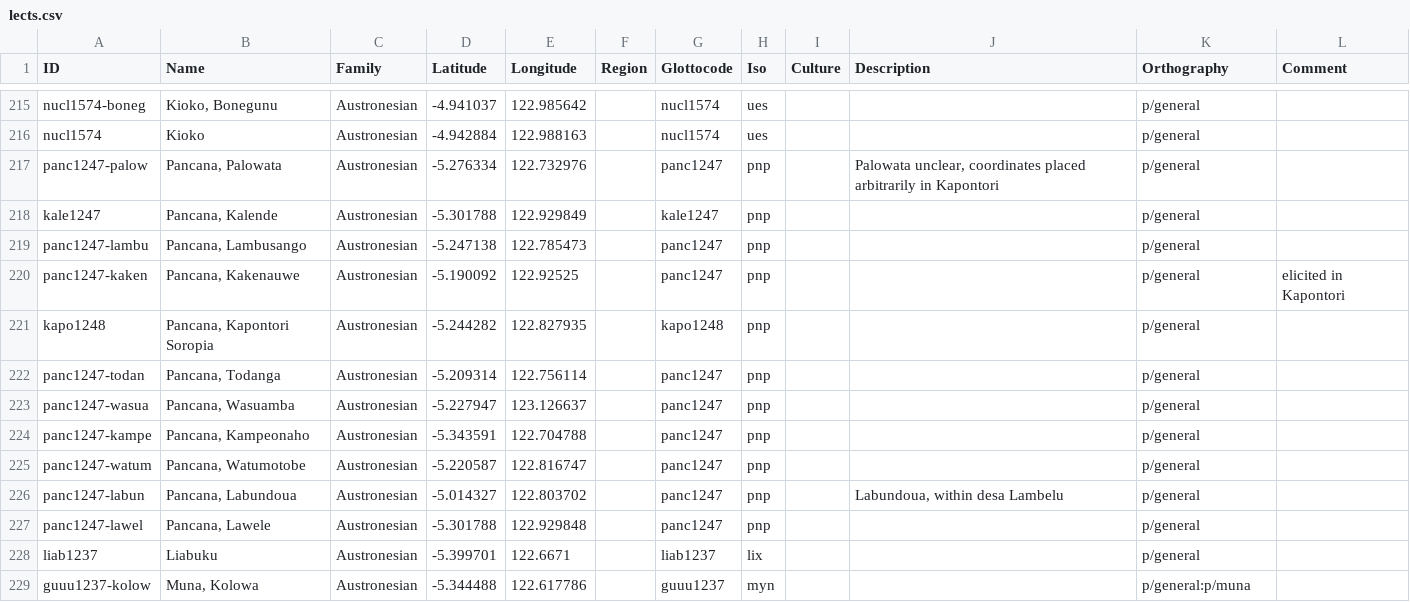
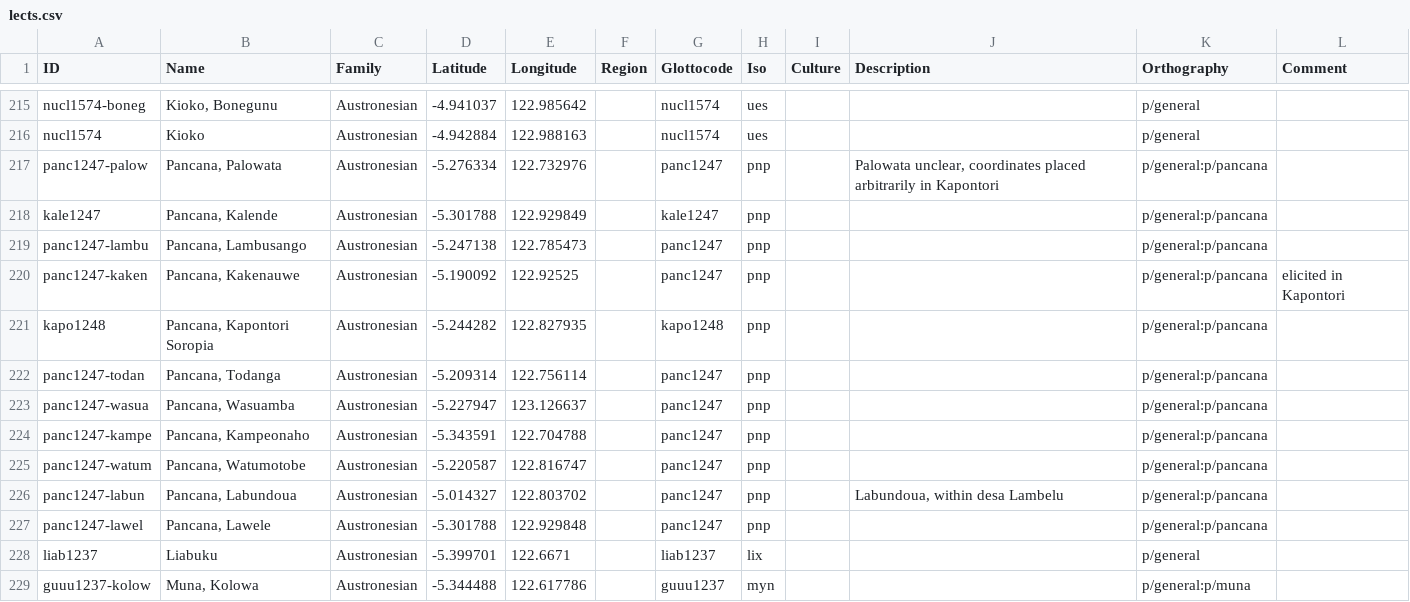
Before and after one commit to xrotwang/lexirumah-data, a CSV file: cldf/lects.csv, drawn as a sheet; only a part is shown, gaps mark what is left out.

Commit message:
add Pancan orthography

```diff
--- a/cldf/lects.csv
+++ b/cldf/lects.csv
@@ -216,13 +216,13 @@ nucl1574-boneg,"Kioko, Bonegunu",Austronesian,-4.941037,122.985642,,nucl1574,ues
 nucl1574,Kioko,Austronesian,-4.942884,122.988163,,nucl1574,ues,,,p/general,
-panc1247-palow,"Pancana, Palowata",Austronesian,-5.276334,122.732976,,panc1247,pnp,,"Palowata unclear, coordinates placed arbitrarily in Kapontori",p/general,
-kale1247,"Pancana, Kalende",Austronesian,-5.301788,122.929849,,kale1247,pnp,,,p/general,
-panc1247-lambu,"Pancana, Lambusango",Austronesian,-5.247138,122.785473,,panc1247,pnp,,,p/general,
-panc1247-kaken,"Pancana, Kakenauwe",Austronesian,-5.190092,122.92525,,panc1247,pnp,,,p/general,elicited in Kapontori
-kapo1248,"Pancana, Kapontori Soropia",Austronesian,-5.244282,122.827935,,kapo1248,pnp,,,p/general,
-panc1247-todan,"Pancana, Todanga",Austronesian,-5.209314,122.756114,,panc1247,pnp,,,p/general,
-panc1247-wasua,"Pancana, Wasuamba",Austronesian,-5.227947,123.126637,,panc1247,pnp,,,p/general,
-panc1247-kampe,"Pancana, Kampeonaho",Austronesian,-5.343591,122.704788,,panc1247,pnp,,,p/general,
-panc1247-watum,"Pancana, Watumotobe",Austronesian,-5.220587,122.816747,,panc1247,pnp,,,p/general,
-panc1247-labun,"Pancana, Labundoua",Austronesian,-5.014327,122.803702,,panc1247,pnp,,"Labundoua, within desa Lambelu",p/general,
-panc1247-lawel,"Pancana, Lawele",Austronesian,-5.301788,122.929848,,panc1247,pnp,,,p/general,
+panc1247-palow,"Pancana, Palowata",Austronesian,-5.276334,122.732976,,panc1247,pnp,,"Palowata unclear, coordinates placed arbitrarily in Kapontori",p/general:p/pancana,
+kale1247,"Pancana, Kalende",Austronesian,-5.301788,122.929849,,kale1247,pnp,,,p/general:p/pancana,
+panc1247-lambu,"Pancana, Lambusango",Austronesian,-5.247138,122.785473,,panc1247,pnp,,,p/general:p/pancana,
+panc1247-kaken,"Pancana, Kakenauwe",Austronesian,-5.190092,122.92525,,panc1247,pnp,,,p/general:p/pancana,elicited in Kapontori
+kapo1248,"Pancana, Kapontori Soropia",Austronesian,-5.244282,122.827935,,kapo1248,pnp,,,p/general:p/pancana,
+panc1247-todan,"Pancana, Todanga",Austronesian,-5.209314,122.756114,,panc1247,pnp,,,p/general:p/pancana,
+panc1247-wasua,"Pancana, Wasuamba",Austronesian,-5.227947,123.126637,,panc1247,pnp,,,p/general:p/pancana,
+panc1247-kampe,"Pancana, Kampeonaho",Austronesian,-5.343591,122.704788,,panc1247,pnp,,,p/general:p/pancana,
+panc1247-watum,"Pancana, Watumotobe",Austronesian,-5.220587,122.816747,,panc1247,pnp,,,p/general:p/pancana,
+panc1247-labun,"Pancana, Labundoua",Austronesian,-5.014327,122.803702,,panc1247,pnp,,"Labundoua, within desa Lambelu",p/general:p/pancana,
+panc1247-lawel,"Pancana, Lawele",Austronesian,-5.301788,122.929848,,panc1247,pnp,,,p/general:p/pancana,
 liab1237,Liabuku,Austronesian,-5.399701,122.6671,,liab1237,lix,,,p/general,
```
Also changed, not shown: 3 other files.
